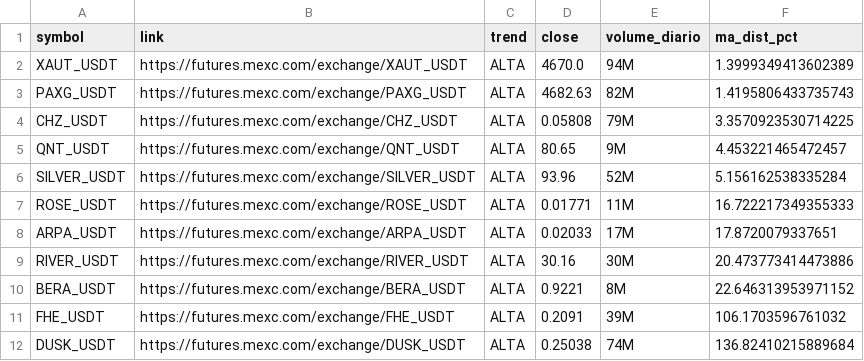
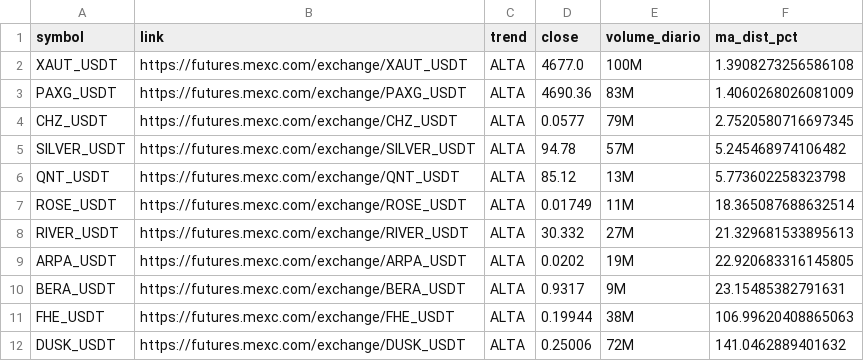
Before and after one commit to gabrielmachadogh/scanner-perps2, a CSV file: results/scanner_alta.csv, drawn as a sheet.

```diff
--- a/results/scanner_alta.csv
+++ b/results/scanner_alta.csv
@@ -1,12 +1,12 @@
 symbol,link,trend,close,volume_diario,ma_dist_pct
-XAUT_USDT,https://futures.mexc.com/exchange/XAUT_USDT,ALTA,4670.0,94M,1.3999349413602389
-PAXG_USDT,https://futures.mexc.com/exchange/PAXG_USDT,ALTA,4682.63,82M,1.4195806433735743
-CHZ_USDT,https://futures.mexc.com/exchange/CHZ_USDT,ALTA,0.05808,79M,3.3570923530714225
-QNT_USDT,https://futures.mexc.com/exchange/QNT_USDT,ALTA,80.65,9M,4.453221465472457
-SILVER_USDT,https://futures.mexc.com/exchange/SILVER_USDT,ALTA,93.96,52M,5.156162538335284
-ROSE_USDT,https://futures.mexc.com/exchange/ROSE_USDT,ALTA,0.01771,11M,16.722217349355333
-ARPA_USDT,https://futures.mexc.com/exchange/ARPA_USDT,ALTA,0.02033,17M,17.8720079337651
-RIVER_USDT,https://futures.mexc.com/exchange/RIVER_USDT,ALTA,30.16,30M,20.473773414473886
-BERA_USDT,https://futures.mexc.com/exchange/BERA_USDT,ALTA,0.9221,8M,22.646313953971152
-FHE_USDT,https://futures.mexc.com/exchange/FHE_USDT,ALTA,0.2091,39M,106.1703596761032
-DUSK_USDT,https://futures.mexc.com/exchange/DUSK_USDT,ALTA,0.25038,74M,136.82410215889684
+XAUT_USDT,https://futures.mexc.com/exchange/XAUT_USDT,ALTA,4677.0,100M,1.3908273256586108
+PAXG_USDT,https://futures.mexc.com/exchange/PAXG_USDT,ALTA,4690.36,83M,1.4060268026081009
+CHZ_USDT,https://futures.mexc.com/exchange/CHZ_USDT,ALTA,0.0577,79M,2.7520580716697345
+SILVER_USDT,https://futures.mexc.com/exchange/SILVER_USDT,ALTA,94.78,57M,5.245468974106482
+QNT_USDT,https://futures.mexc.com/exchange/QNT_USDT,ALTA,85.12,13M,5.773602258323798
+ROSE_USDT,https://futures.mexc.com/exchange/ROSE_USDT,ALTA,0.01749,11M,18.365087688632514
+RIVER_USDT,https://futures.mexc.com/exchange/RIVER_USDT,ALTA,30.332,27M,21.329681533895613
+ARPA_USDT,https://futures.mexc.com/exchange/ARPA_USDT,ALTA,0.0202,19M,22.920683316145805
+BERA_USDT,https://futures.mexc.com/exchange/BERA_USDT,ALTA,0.9317,9M,23.15485382791631
+FHE_USDT,https://futures.mexc.com/exchange/FHE_USDT,ALTA,0.19944,38M,106.99620408865063
+DUSK_USDT,https://futures.mexc.com/exchange/DUSK_USDT,ALTA,0.25006,72M,141.0462889401632
```
Also changed, not shown: results/scanner_baixa.csv, results/scanner_resultado_completo.csv, 3 other files.
